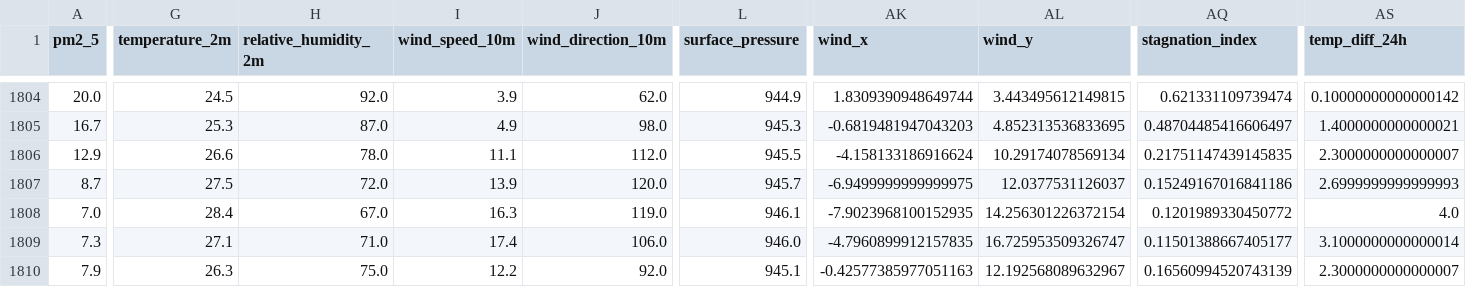
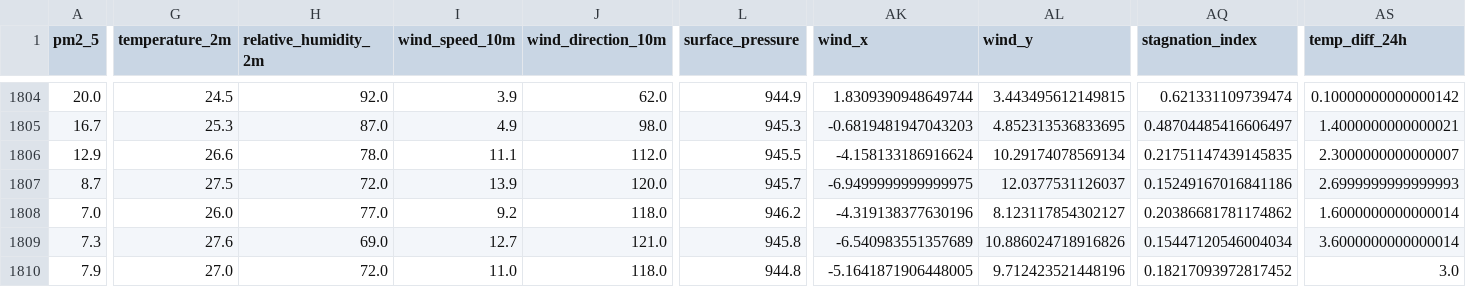
Before and after one commit to AmnaNazir20/Pearls-AQI-Predictor, a CSV file: feature_store.csv, drawn as a sheet; only a part is shown, gaps mark what is left out; the diff covers the shown part only; the diff names each change by its address in the sheet, - before the commit and + after, or states it on an @@ line.

```diff
--- a/feature_store.csv
+++ b/feature_store.csv
-G1808 (temperature_2m): 28.4
+G1808 (temperature_2m): 26.0
-H1808 (relative_humidity_2m): 67.0
+H1808 (relative_humidity_2m): 77.0
-I1808 (wind_speed_10m): 16.3
+I1808 (wind_speed_10m): 9.2
-J1808 (wind_direction_10m): 119.0
+J1808 (wind_direction_10m): 118.0
-L1808 (surface_pressure): 946.1
+L1808 (surface_pressure): 946.2
-AK1808 (wind_x): -7.9023968100152935
+AK1808 (wind_x): -4.319138377630196
-AL1808 (wind_y): 14.256301226372154
+AL1808 (wind_y): 8.123117854302127
-AQ1808 (stagnation_index): 0.1201989330450772
+AQ1808 (stagnation_index): 0.20386681781174862
-AS1808 (temp_diff_24h): 4.0
+AS1808 (temp_diff_24h): 1.6000000000000014
-G1809 (temperature_2m): 27.1
+G1809 (temperature_2m): 27.6
-H1809 (relative_humidity_2m): 71.0
+H1809 (relative_humidity_2m): 69.0
-I1809 (wind_speed_10m): 17.4
+I1809 (wind_speed_10m): 12.7
-J1809 (wind_direction_10m): 106.0
+J1809 (wind_direction_10m): 121.0
-L1809 (surface_pressure): 946.0
+L1809 (surface_pressure): 945.8
-AK1809 (wind_x): -4.7960899912157835
+AK1809 (wind_x): -6.540983551357689
-AL1809 (wind_y): 16.725953509326747
+AL1809 (wind_y): 10.886024718916826
-AQ1809 (stagnation_index): 0.11501388667405177
+AQ1809 (stagnation_index): 0.15447120546004034
-AS1809 (temp_diff_24h): 3.1000000000000014
+AS1809 (temp_diff_24h): 3.6000000000000014
-G1810 (temperature_2m): 26.3
+G1810 (temperature_2m): 27.0
-H1810 (relative_humidity_2m): 75.0
+H1810 (relative_humidity_2m): 72.0
-I1810 (wind_speed_10m): 12.2
+I1810 (wind_speed_10m): 11.0
-J1810 (wind_direction_10m): 92.0
+J1810 (wind_direction_10m): 118.0
-L1810 (surface_pressure): 945.1
+L1810 (surface_pressure): 944.8
-AK1810 (wind_x): -0.42577385977051163
+AK1810 (wind_x): -5.1641871906448005
-AL1810 (wind_y): 12.192568089632967
+AL1810 (wind_y): 9.712423521448196
-AQ1810 (stagnation_index): 0.16560994520743139
+AQ1810 (stagnation_index): 0.18217093972817452
-AS1810 (temp_diff_24h): 2.3000000000000007
+AS1810 (temp_diff_24h): 3.0
```
Also changed, not shown: 102 edited cells elsewhere in this file.
